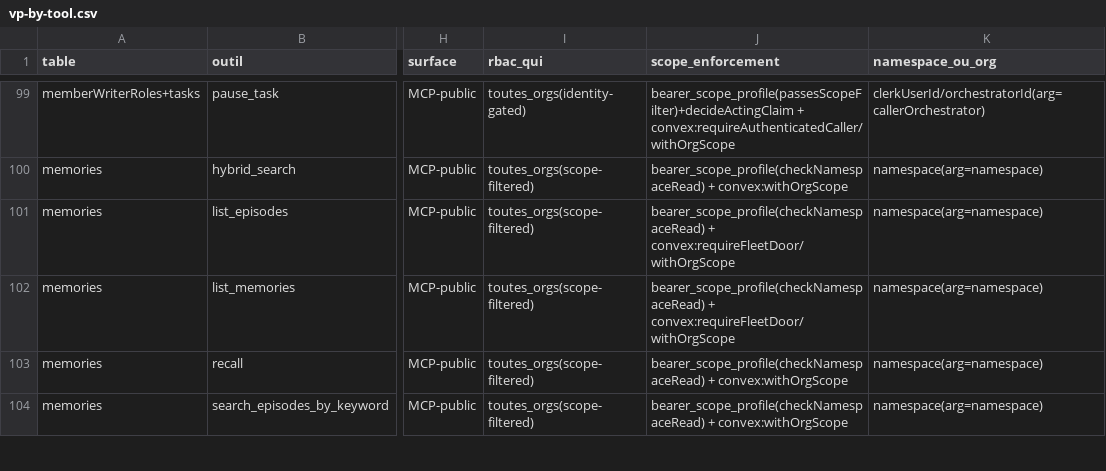
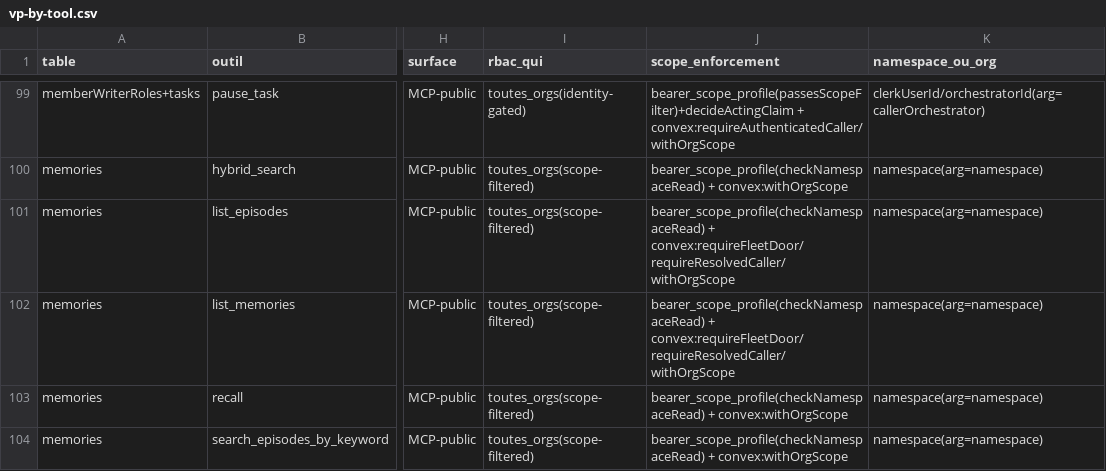
Before and after one commit to vantageos-agency/vantage-peers, a CSV file: .backend-doctor/vp-by-tool.csv, drawn as a sheet; only a part is shown, gaps mark what is left out; the diff names each change by its address in the sheet, - before the commit and + after, or states it on an @@ line.

Commit message:
chore(backend-doctor): re-derive the oracle for listMemories' added requireResolvedCaller (task k17esvscdrzgmx6ef40n3nyj4s8k009s)

```diff
--- a/.backend-doctor/vp-by-tool.csv
+++ b/.backend-doctor/vp-by-tool.csv
-J101:J102 (scope_enforcement): bearer_scope_profile(checkNamespaceRead) + convex:requireFleetDoor/withOrgScope
+J101:J102 (scope_enforcement): bearer_scope_profile(checkNamespaceRead) + convex:requireFleetDoor/requireResolvedCaller/withOrgScope
```
